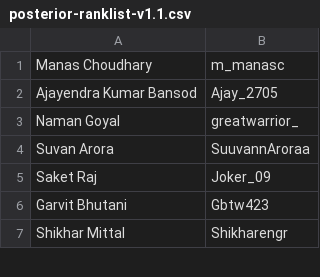
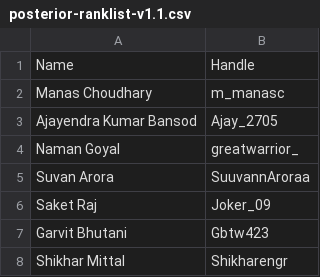
Before and after one commit to Tilak2006/amsderive, a CSV file: posterior-ranklist/posterior-ranklist-v1.1.csv, drawn as a sheet; only a part is shown; the diff names each change by its address in the sheet, - before the commit and + after, or states it on an @@ line.

```diff
--- a/posterior-ranklist/posterior-ranklist-v1.1.csv
+++ b/posterior-ranklist/posterior-ranklist-v1.1.csv
+row 1: Name | Handle
```
